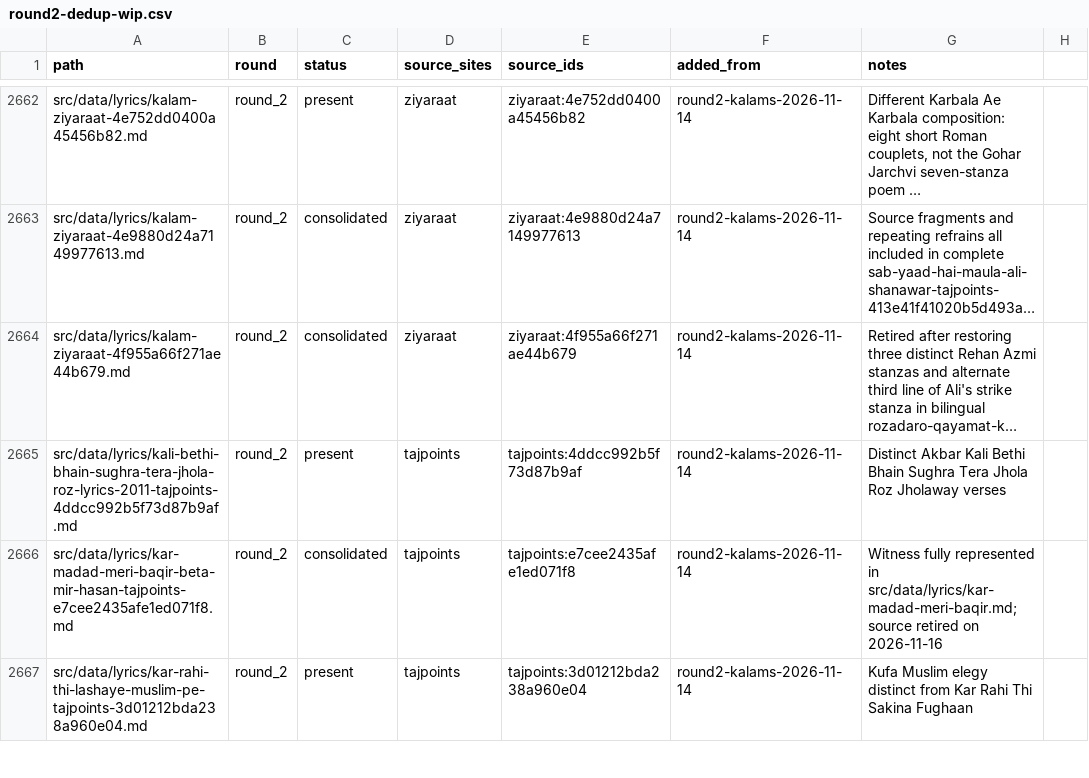
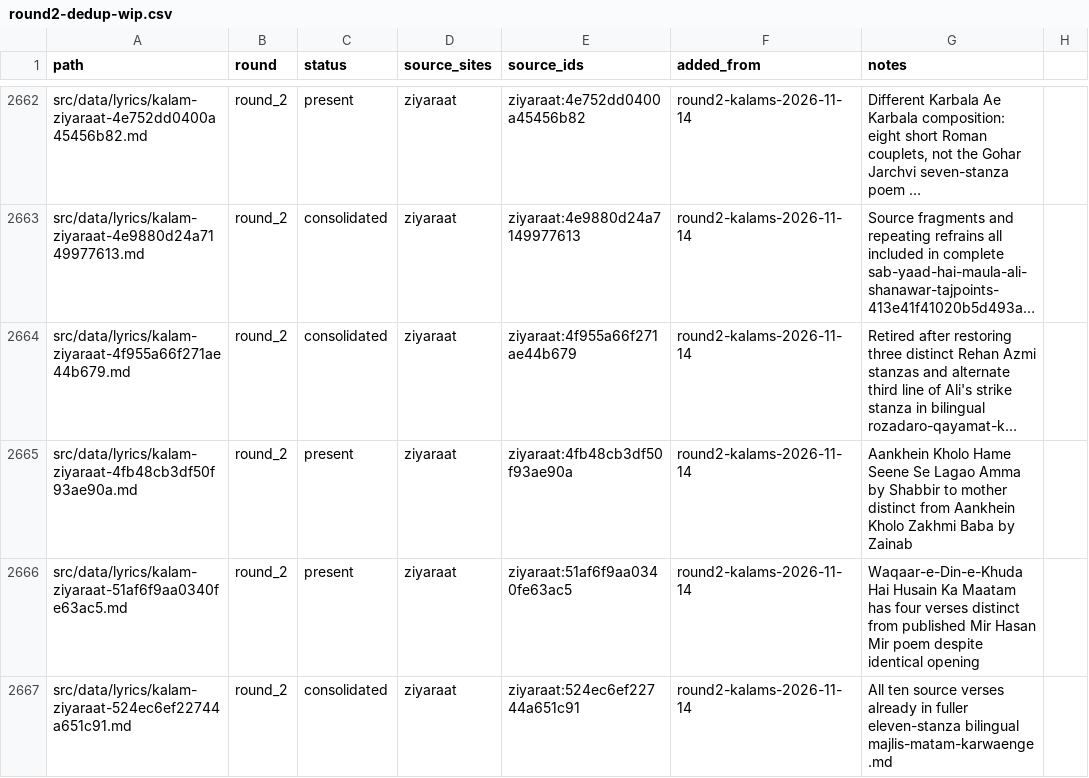
Before and after one commit to GhayurH/lyrics-site, a CSV file: audit/round2-dedup-wip.csv, drawn as a sheet; only a part is shown, gaps mark what is left out; the shorter side is filled out with more unchanged rows; long unchanged cells end in …; the diff covers the shown part only; the diff names each change by its address in the sheet, - before the commit and + after, or states it on an @@ line.

Commit message:
Retire fully redundant Zainab and Majlis witnesses [skip ci]

```diff
--- a/audit/round2-dedup-wip.csv
+++ b/audit/round2-dedup-wip.csv
+row 2665: src/data/lyrics/kalam-ziyaraat-4fb48cb3df50f93ae90a.md | round_2 | present | ziyaraat | ziyaraat:4fb48cb3df50f93ae90a | round2-kalams-2026-11-14 | Aankhein Kholo Hame Seene Se Lagao Amma by Shabbir to mother distinct from Aankhein Kholo Zakhmi Baba by Zainab
+row 2666: src/data/lyrics/kalam-ziyaraat-51af6f9aa0340fe63ac5.md | round_2 | present | ziyaraat | ziyaraat:51af6f9aa0340fe63ac5 | round2-kalams-2026-11-14 | Waqaar-e-Din-e-Khuda Hai Husain Ka Maatam has four verses distinct from published Mir Hasan Mir poem despite identical opening
+row 2667: src/data/lyrics/kalam-ziyaraat-524ec6ef22744a651c91.md | round_2 | consolidated | ziyaraat | ziyaraat:524ec6ef22744a651c91 | round2-kalams-2026-11-14 | All ten source verses already in fuller eleven-stanza bilingual majlis-matam-karwaenge.md
```
Also changed, not shown: 2 added rows and 2 edited cells elsewhere in this file, 2 other files.
